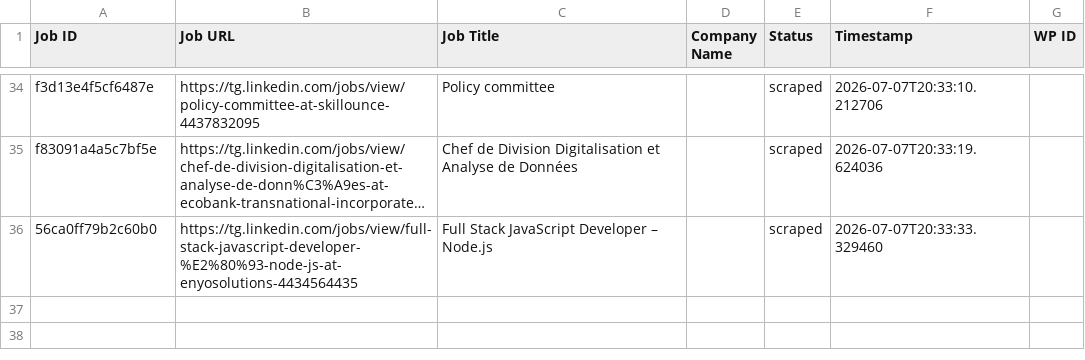
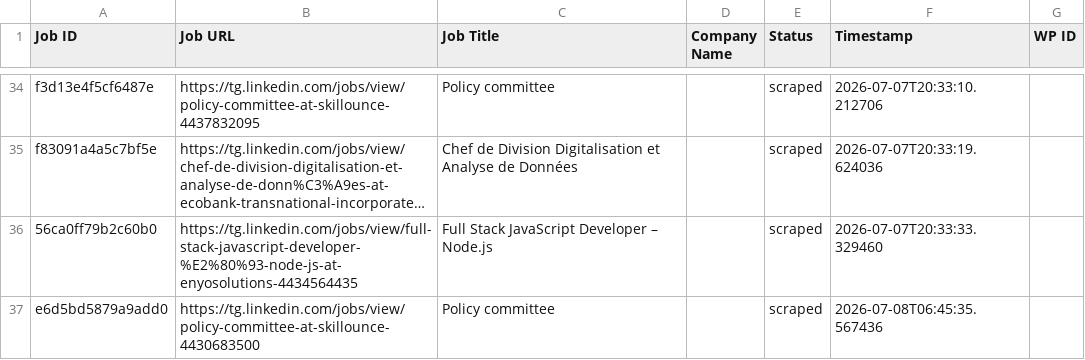
Before and after one commit to vindoky/tg, a CSV file: processed_jobs.csv, drawn as a sheet; only a part is shown, gaps mark what is left out; long unchanged cells end in …; the diff names each change by its address in the sheet, - before the commit and + after, or states it on an @@ line.

```diff
--- a/processed_jobs.csv
+++ b/processed_jobs.csv
+row 37: e6d5bd5879a9add0 | https://tg.linkedin.com/jobs/view/policy-committee-at-skillounce-4430683500 | Policy committee |  | scraped | 2026-07-08T06:45:35.567436
```
